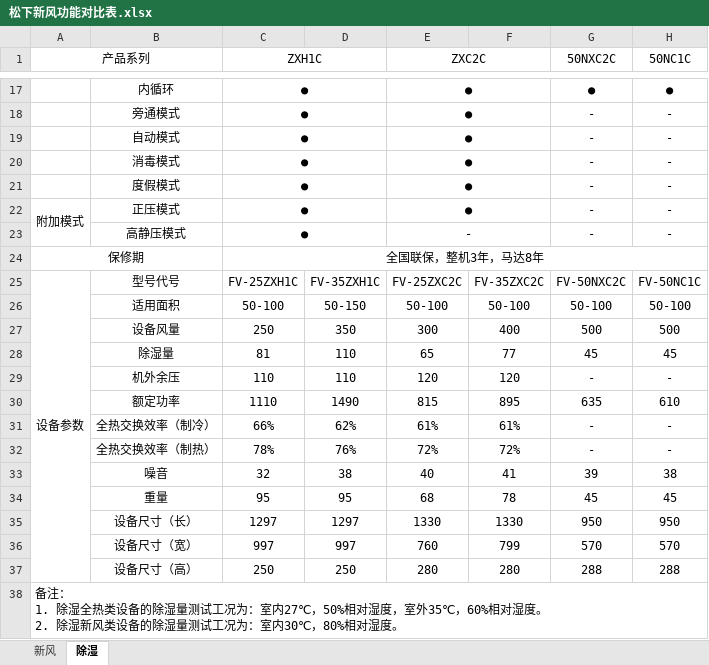
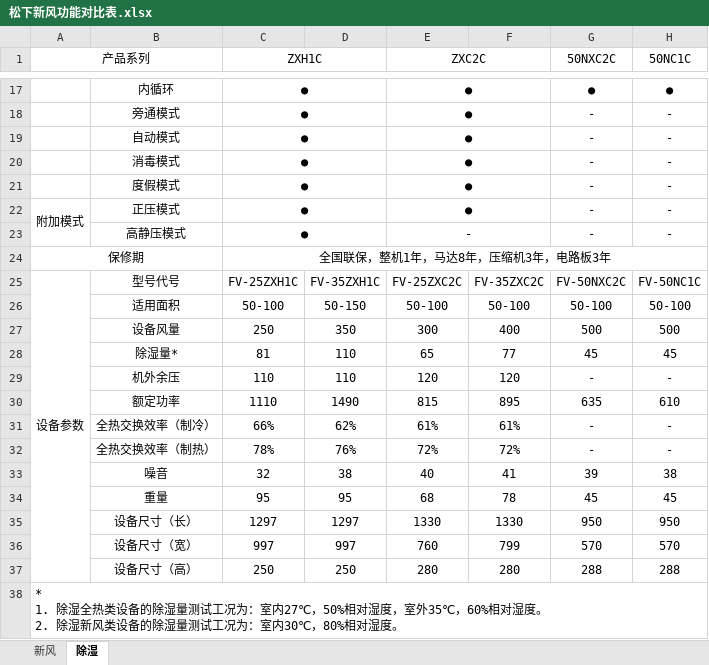
Before and after one commit to waipcat/songxiaxinfeng, an Excel workbook: assets/data/松下新风功能对比表.xlsx, sheet 除湿, drawn as a sheet; only a part is shown, gaps mark what is left out; values as stored, in another font and other column widths than the file's, no borders; ↵ is a line break in a cell; the diff names each change by its address in the sheet, - before the commit and + after, or states it on an @@ line.

```diff
--- a/assets/data/松下新风功能对比表.xlsx (sheet 除湿)
+++ b/assets/data/松下新风功能对比表.xlsx (sheet 除湿)
-C24 (ZXH1C): 全国联保，整机3年，马达8年
+C24 (ZXH1C): 全国联保，整机1年，马达8年，压缩机3年，电路板3年
-B28: 除湿量
+B28: 除湿量*
-A38 (产品系列): 备注： ↵ 1. 除湿全…
+A38 (产品系列): * ↵ 1. 除湿全…
```
Also changed, not shown: sheet 新风, 15 other files.
